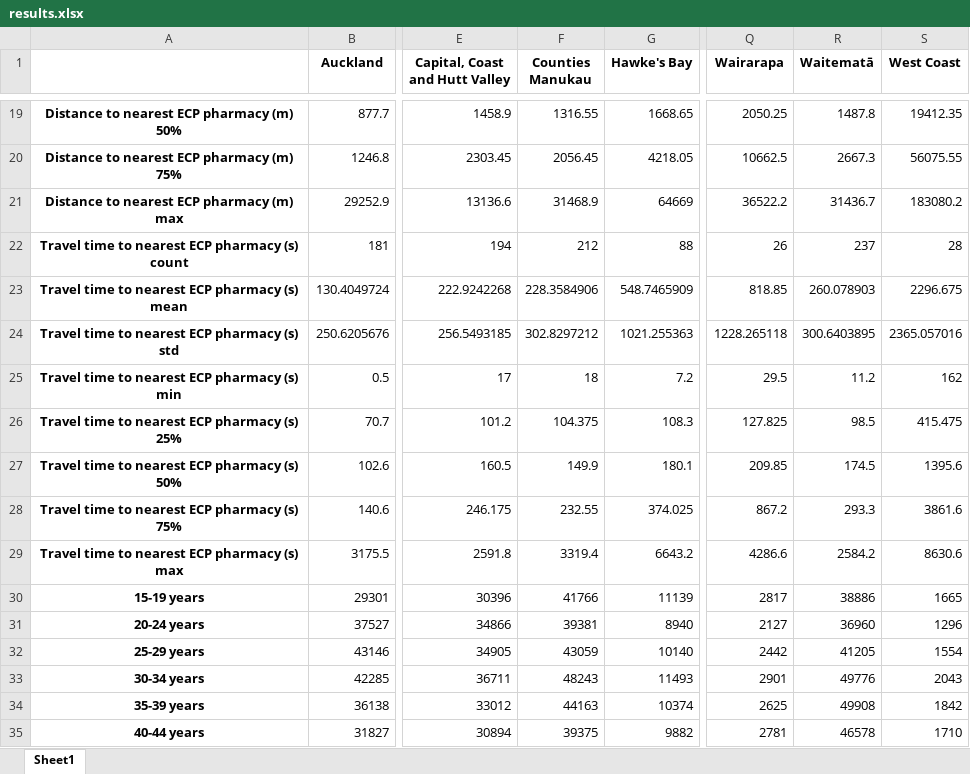
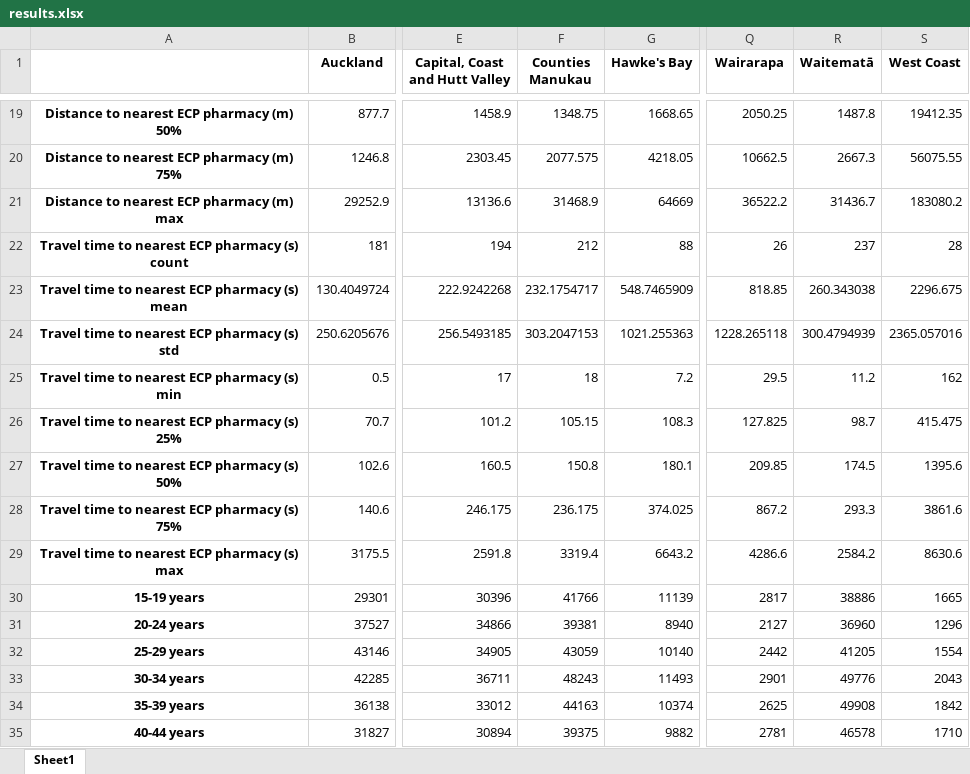
Before and after one commit to UoA-eResearch/healthpoint, an Excel workbook: results.xlsx, sheet Sheet1, drawn as a sheet; only a part is shown, gaps mark what is left out; values as stored, in another font and other column widths than the file's, no borders; the diff covers the shown part only; the diff names each change by its address in the sheet, - before the commit and + after, or states it on an @@ line.

```diff
--- a/results.xlsx (sheet Sheet1)
+++ b/results.xlsx (sheet Sheet1)
-F19 (Counties Manukau): 1316.55
+F19 (Counties Manukau): 1348.75
-F20 (Counties Manukau): 2056.45
+F20 (Counties Manukau): 2077.575
-F23 (Counties Manukau): 228.3584906
+F23 (Counties Manukau): 232.1754717
-R23 (Waitematā): 260.078903
+R23 (Waitematā): 260.343038
-F24 (Counties Manukau): 302.8297212
+F24 (Counties Manukau): 303.2047153
-R24 (Waitematā): 300.6403895
+R24 (Waitematā): 300.4794939
-F26 (Counties Manukau): 104.375
+F26 (Counties Manukau): 105.15
-R26 (Waitematā): 98.5
+R26 (Waitematā): 98.7
-F27 (Counties Manukau): 149.9
+F27 (Counties Manukau): 150.8
-F28 (Counties Manukau): 232.55
+F28 (Counties Manukau): 236.175
```
Also changed, not shown: 32 edited cells elsewhere in this sheet, 2 other files.
